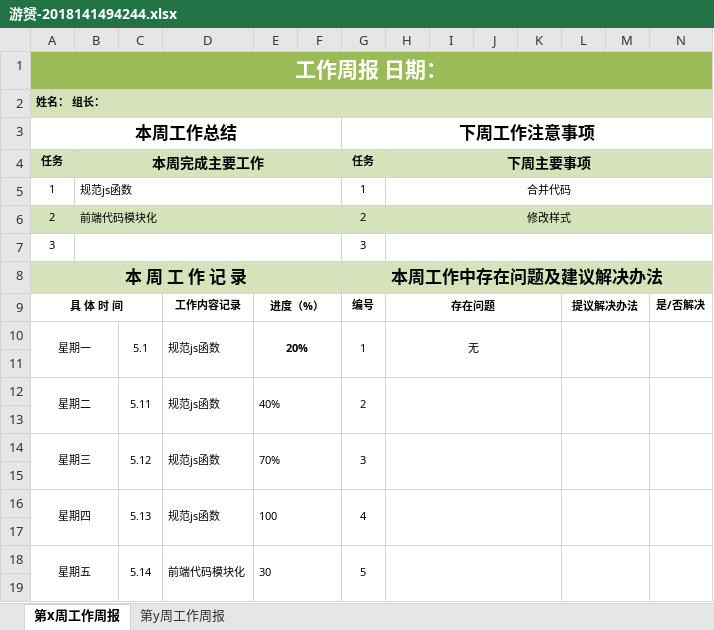
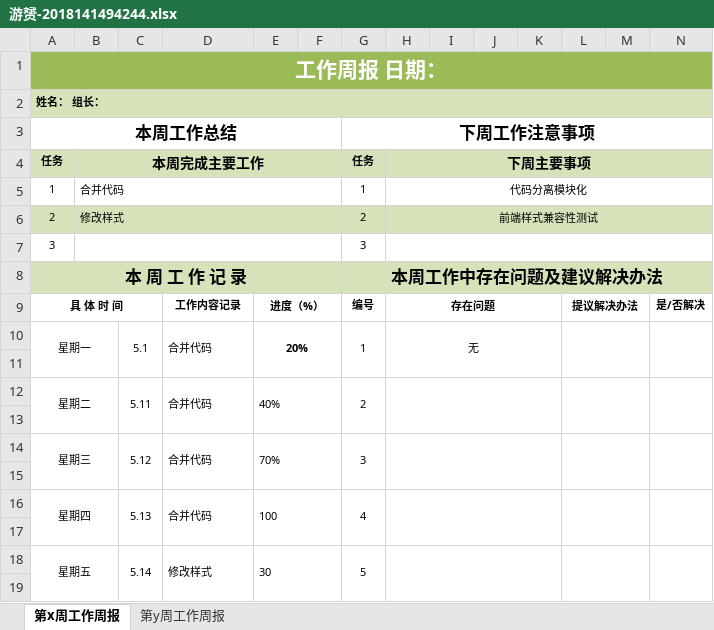
Before and after one commit to yccye/SotfwareManagement_CovidAid, an Excel workbook: 周报/游赟-2018141494244.xlsx, sheet 第x周工作周报, drawn as a sheet; only a part is shown; values as stored, in another font and other column widths than the file's, no borders; the diff covers the shown part only; the diff names each change by its address in the sheet, - before the commit and + after, or states it on an @@ line.

Commit message:
Add files via upload

```diff
--- a/周报/游赟-2018141494244.xlsx (sheet 第x周工作周报)
+++ b/周报/游赟-2018141494244.xlsx (sheet 第x周工作周报)
-B5: 规范js函数
+B5: 合并代码
-H5: 合并代码
+H5: 代码分离模块化
-B6: 前端代码模块化
+B6: 修改样式
-H6: 修改样式
+H6: 前端样式兼容性测试
-D10: 规范js函数
+D10: 合并代码
-D12: 规范js函数
+D12: 合并代码
-D14: 规范js函数
+D14: 合并代码
-D16: 规范js函数
+D16: 合并代码
-D18: 前端代码模块化
+D18: 修改样式
```
Also changed, not shown: 9 edited cells and merged cells elsewhere in this sheet.
